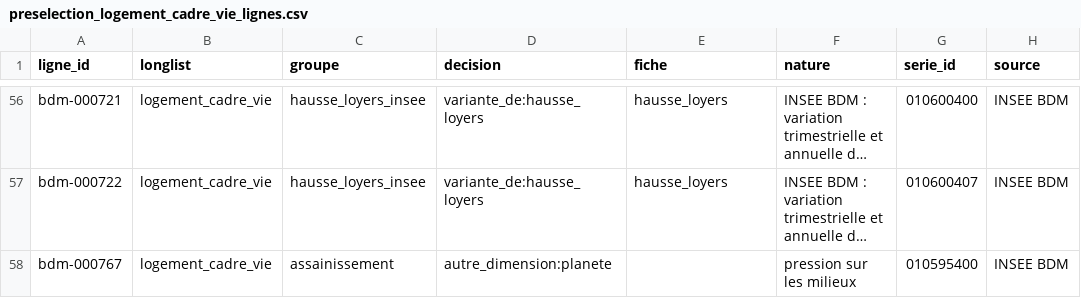
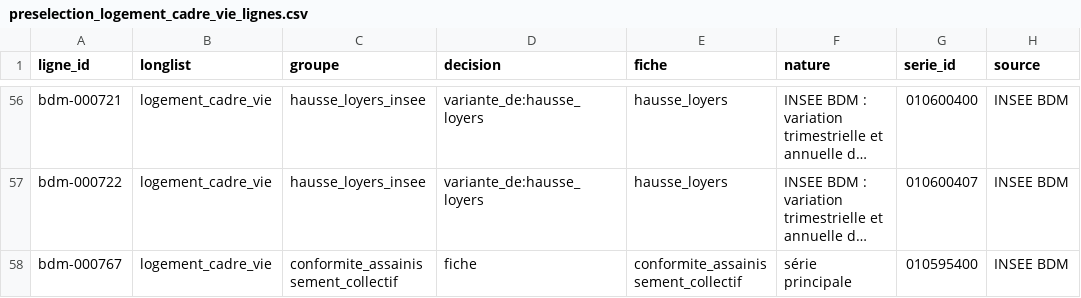
Before and after one commit to leomalherbe/prosperite, a CSV file: docs/validation/preselection_logement_cadre_vie_lignes.csv, drawn as a sheet; only a part is shown, gaps mark what is left out; long unchanged cells end in …; the diff covers the shown part only; the diff names each change by its address in the sheet, - before the commit and + after, or states it on an @@ line.

```diff
--- a/docs/validation/preselection_logement_cadre_vie_lignes.csv
+++ b/docs/validation/preselection_logement_cadre_vie_lignes.csv
-C58 (groupe): assainissement
+C58 (groupe): conformite_assainissement_collectif
-D58 (decision): autre_dimension:planete
+D58 (decision): fiche
-E58 (fiche): (empty)
+E58 (fiche): conformite_assainissement_collectif
-F58 (nature): pression sur les milieux
+F58 (nature): série principale
```
Also changed, not shown: 29 edited cells elsewhere in this file, docs/validation/preselection_logement_cadre_vie.csv, docs/validation/regles_preselection_logement_cadre_vie.csv, 5 other files.
